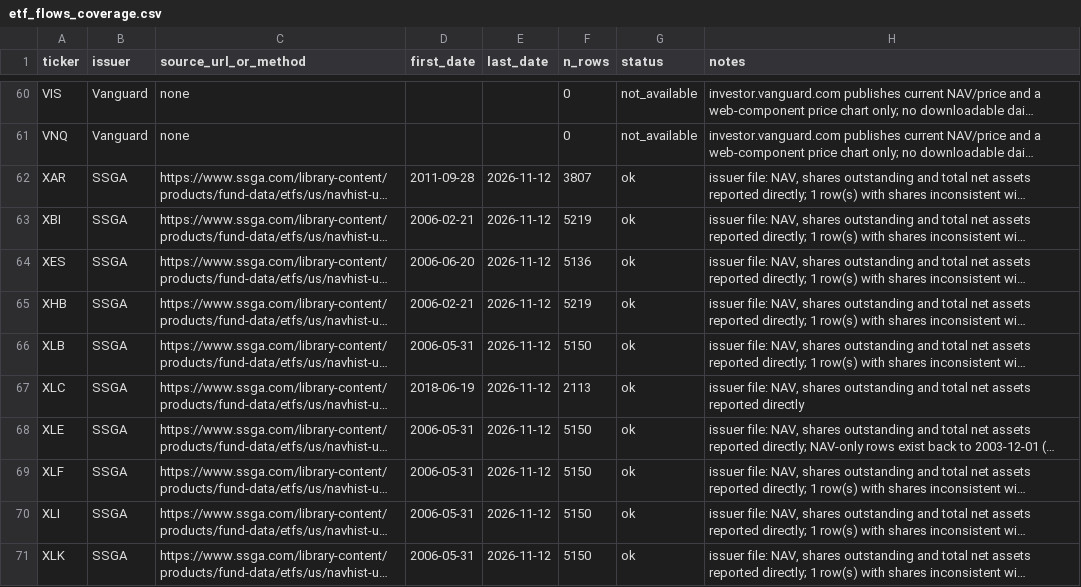
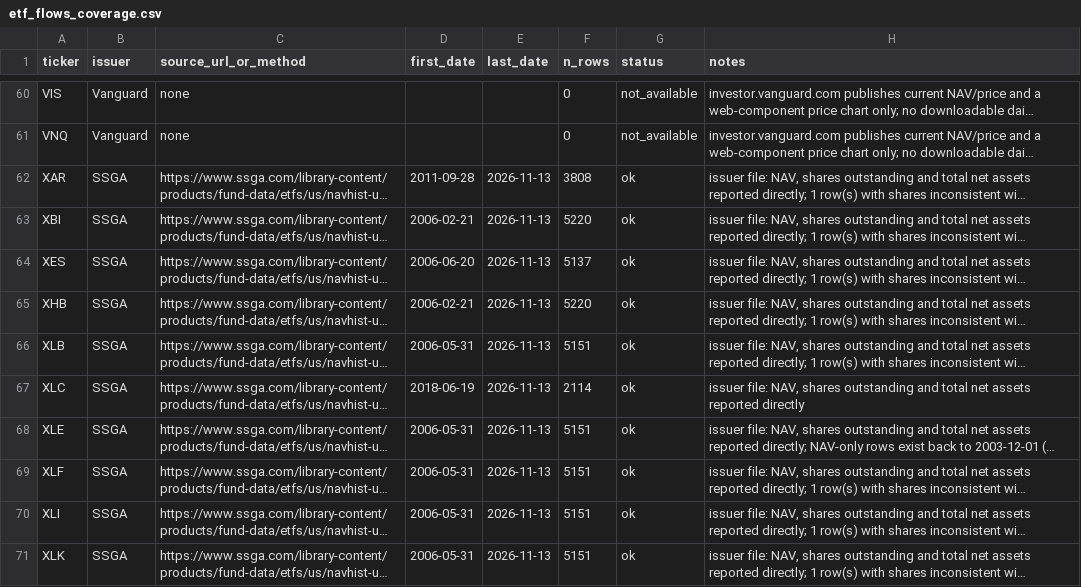
Before and after one commit to dannyzhang1772/Capital-rotation-tracker, a CSV file: data/raw/etf_flows_coverage.csv, drawn as a sheet; only a part is shown, gaps mark what is left out; long unchanged cells end in …; the diff covers the shown part only; the diff names each change by its address in the sheet, - before the commit and + after, or states it on an @@ line.

```diff
--- a/data/raw/etf_flows_coverage.csv
+++ b/data/raw/etf_flows_coverage.csv
-E62:E71 (last_date): 2026-11-12
+E62:E71 (last_date): 2026-11-13
-F62 (n_rows): 3807
+F62 (n_rows): 3808
-F63 (n_rows): 5219
+F63 (n_rows): 5220
-F64 (n_rows): 5136
+F64 (n_rows): 5137
-F65 (n_rows): 5219
+F65 (n_rows): 5220
-F66 (n_rows): 5150
+F66 (n_rows): 5151
-F67 (n_rows): 2113
+F67 (n_rows): 2114
-F68:F71 (n_rows): 5150
+F68:F71 (n_rows): 5151
```
Also changed, not shown: 86 edited cells elsewhere in this file, data/processed/event_response.csv, data/processed/event_scored.csv, 17 other files.
